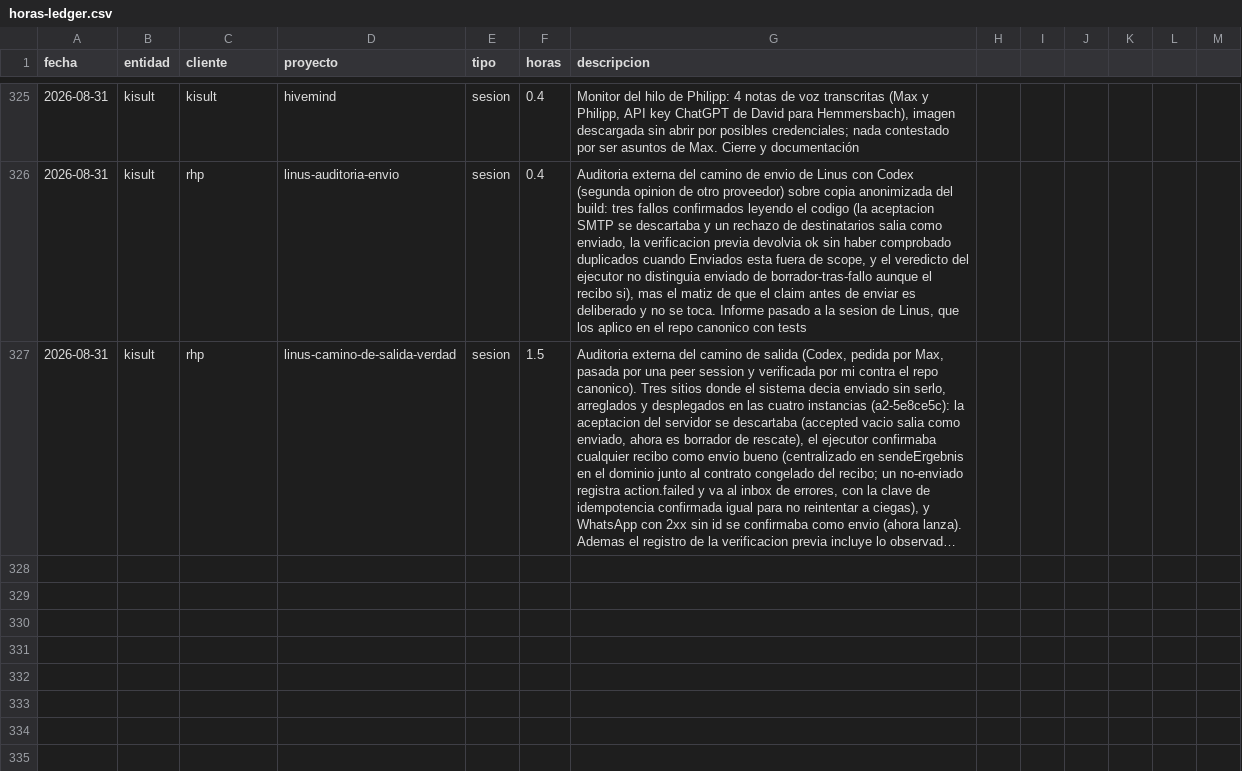
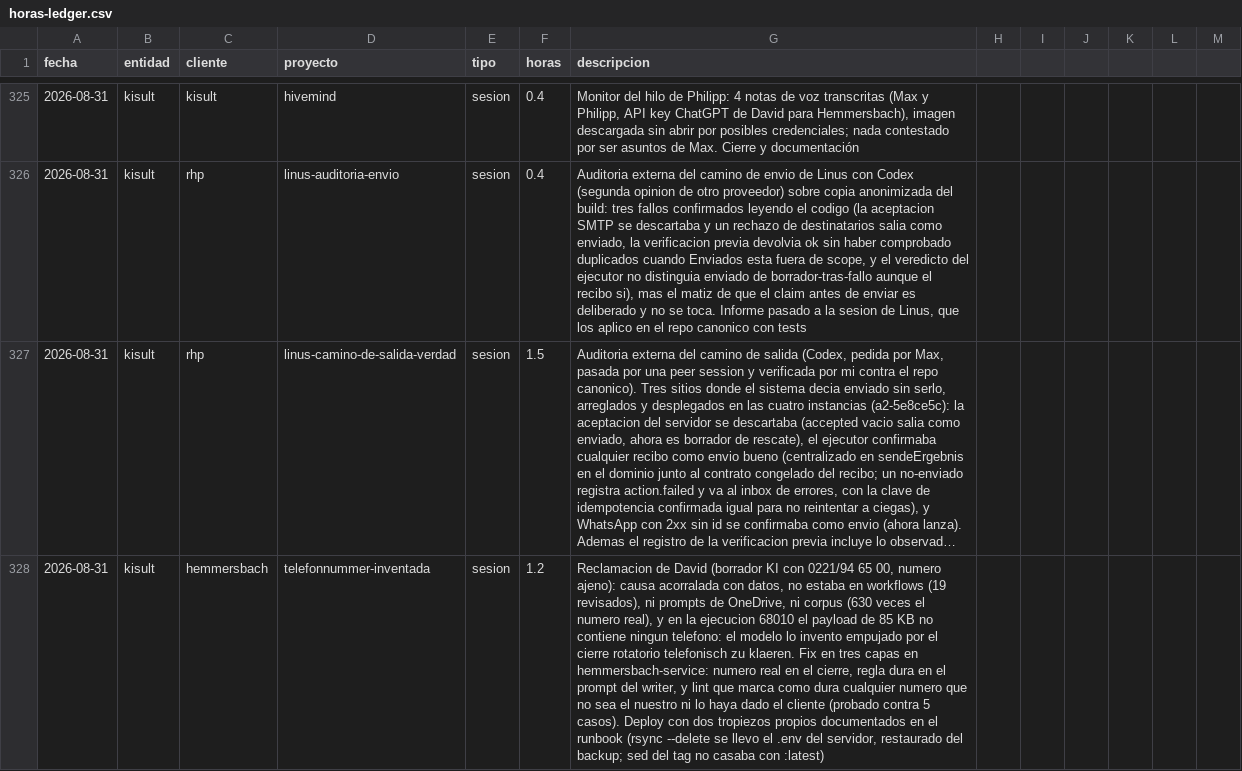
Before and after one commit to MaxSchock/operandi-os, a CSV file: docs/horas-ledger.csv, drawn as a sheet; only a part is shown, gaps mark what is left out; long unchanged cells end in …; the diff covers the shown part only; the diff names each change by its address in the sheet, - before the commit and + after, or states it on an @@ line.

```diff
--- a/docs/horas-ledger.csv
+++ b/docs/horas-ledger.csv
+row 328: 2026-08-31 | kisult | hemmersbach | telefonnummer-inventada | sesion | 1.2 | Reclamacion de David (borrador KI con 0221/94 65 00, numero ajeno): causa acorralada con datos, no estaba en workflows (19 revisados), ni prompts de OneDrive, ni corpus (630 veces el numero real), y en la ejecucion 68010 el payload de 85 KB no contiene ningun telefono: el modelo lo invento empujado por el cierre rotatorio telefonisch zu klaeren. Fix en tres capas en hemmersbach-service: numero real en el cierre, regla dura en el prompt del writer, y lint que marca como dura cualquier numero que no sea el nuestro ni lo haya dado el cliente (probado contra 5 casos). Deploy con dos tropiezos propios documentados en el runbook (rsync --delete se llevo el .env del servidor, restaurado del backup; sed del tag no casaba con :latest)
```
Also changed, not shown: 1 added row elsewhere in this file.
